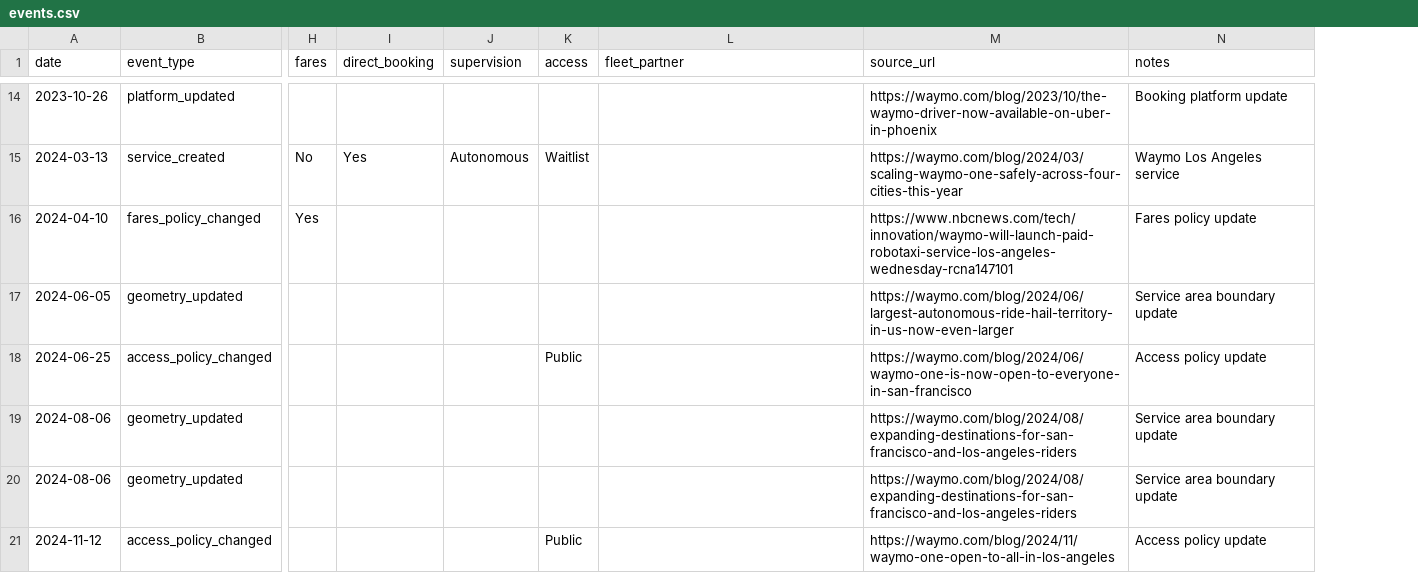
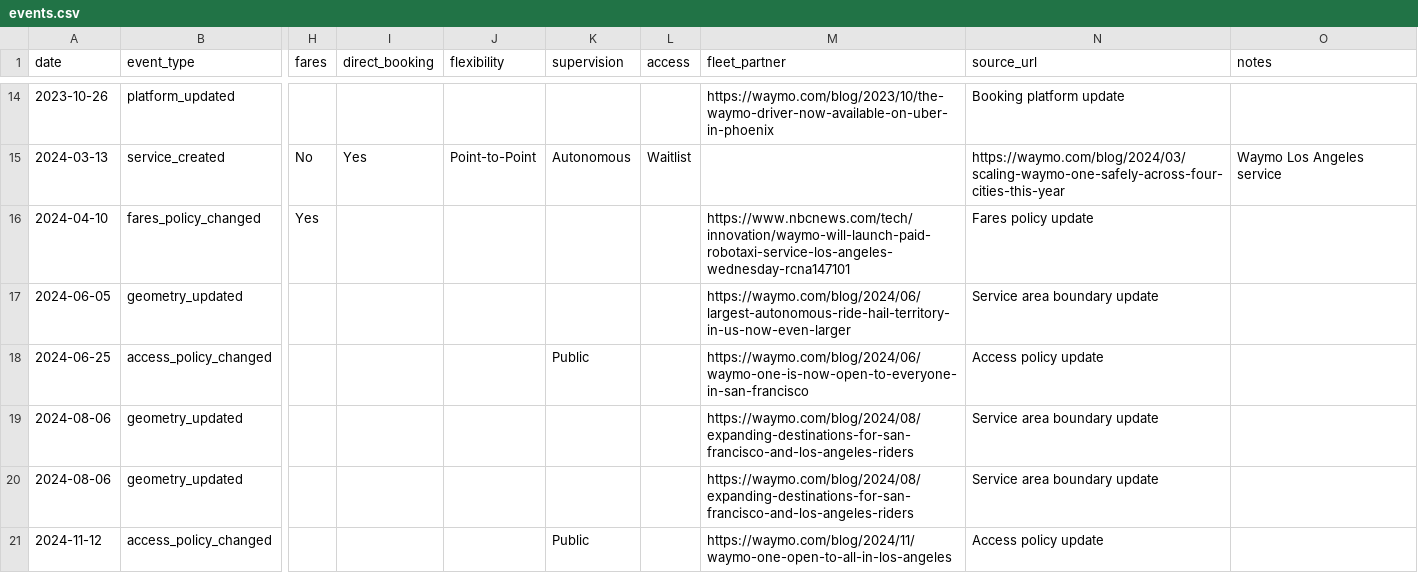
Before and after one commit to jacksonlester/av-map-data, a CSV file: events.csv, drawn as a sheet; only a part is shown, gaps mark what is left out; addresses are those after the commit; the diff covers the shown part only; the diff names each change by its address in the sheet, - before the commit and + after, or states it on an @@ line.

```diff
--- a/events.csv
+++ b/events.csv
+column J (flexibility), row 15: Point-to-Point
-M14 (fleet_partner): (empty)
+M14 (fleet_partner): https://waymo.com/blog/2023/10/the-waymo-driver-now-available-on-uber-in-phoenix
-N14 (source_url): https://waymo.com/blog/2023/10/the-waymo-driver-now-available-on-uber-in-phoenix
+N14 (source_url): Booking platform update
-O14 (notes): Booking platform update
+O14 (notes): (empty)
-M16 (fleet_partner): (empty)
+M16 (fleet_partner): https://www.nbcnews.com/tech/innovation/waymo-will-launch-paid-robotaxi-service-los-angeles-wednesday-rcna147101
-N16 (source_url): https://www.nbcnews.com/tech/innovation/waymo-will-launch-paid-robotaxi-service-los-angeles-wednesday-rcna147101
+N16 (source_url): Fares policy update
-O16 (notes): Fares policy update
+O16 (notes): (empty)
-M17 (fleet_partner): (empty)
+M17 (fleet_partner): https://waymo.com/blog/2024/06/largest-autonomous-ride-hail-territory-in-us-now-even-larger
-N17 (source_url): https://waymo.com/blog/2024/06/largest-autonomous-ride-hail-territory-in-us-now-even-larger
+N17 (source_url): Service area boundary update
-O17 (notes): Service area boundary update
+O17 (notes): (empty)
-K18 (supervision): (empty)
+K18 (supervision): Public
-L18 (access): Public
+L18 (access): (empty)
-M18 (fleet_partner): (empty)
+M18 (fleet_partner): https://waymo.com/blog/2024/06/waymo-one-is-now-open-to-everyone-in-san-francisco
-N18 (source_url): https://waymo.com/blog/2024/06/waymo-one-is-now-open-to-everyone-in-san-francisco
+N18 (source_url): Access policy update
-O18 (notes): Access policy update
+O18 (notes): (empty)
-M19:M20 (fleet_partner): (empty)
+M19:M20 (fleet_partner): https://waymo.com/blog/2024/08/expanding-destinations-for-san-francisco-and-los-angeles-riders
-N19:N20 (source_url): https://waymo.com/blog/2024/08/expanding-destinations-for-san-francisco-and-los-angeles-riders
+N19:N20 (source_url): Service area boundary update
-O19:O20 (notes): Service area boundary update
+O19:O20 (notes): (empty)
-K21 (supervision): (empty)
+K21 (supervision): Public
-L21 (access): Public
+L21 (access): (empty)
-M21 (fleet_partner): (empty)
+M21 (fleet_partner): https://waymo.com/blog/2024/11/waymo-one-open-to-all-in-los-angeles
-N21 (source_url): https://waymo.com/blog/2024/11/waymo-one-open-to-all-in-los-angeles
+N21 (source_url): Access policy update
-O21 (notes): Access policy update
+O21 (notes): (empty)
```
Also changed, not shown: 62 edited cells elsewhere in this file, 3 other files.
